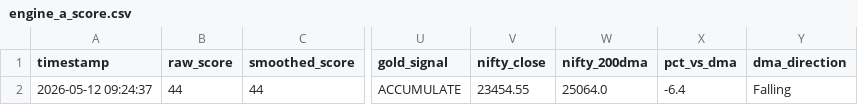
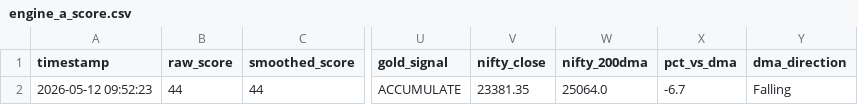
Before and after one commit to abhiarjun231-netizen/Engine-A-Dashboard, a CSV file: data/engine_a_score.csv, drawn as a sheet; only a part is shown, gaps mark what is left out; the diff names each change by its address in the sheet, - before the commit and + after, or states it on an @@ line.

```diff
--- a/data/engine_a_score.csv
+++ b/data/engine_a_score.csv
-A2 (timestamp): 2026-05-12 09:24:37
+A2 (timestamp): 2026-05-12 09:52:23
-V2 (nifty_close): 23454.55
+V2 (nifty_close): 23381.35
-X2 (pct_vs_dma): -6.4
+X2 (pct_vs_dma): -6.7
```
Also changed, not shown: data/engine_b_prices.csv, data/global_prices.csv, 4 other files.
